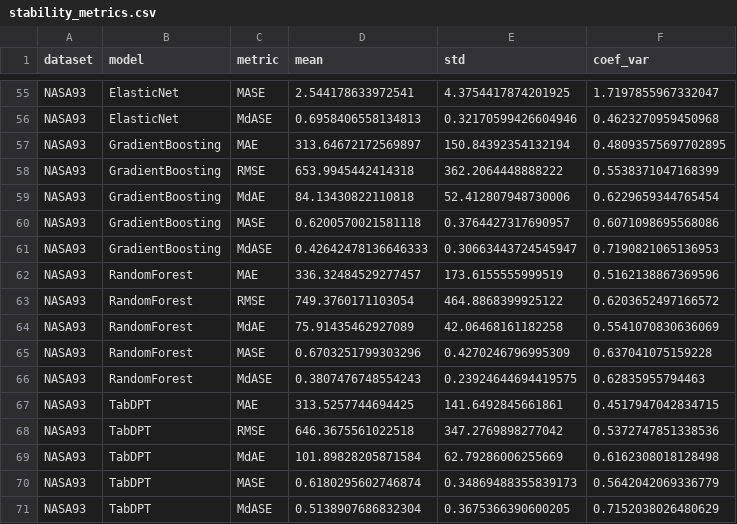
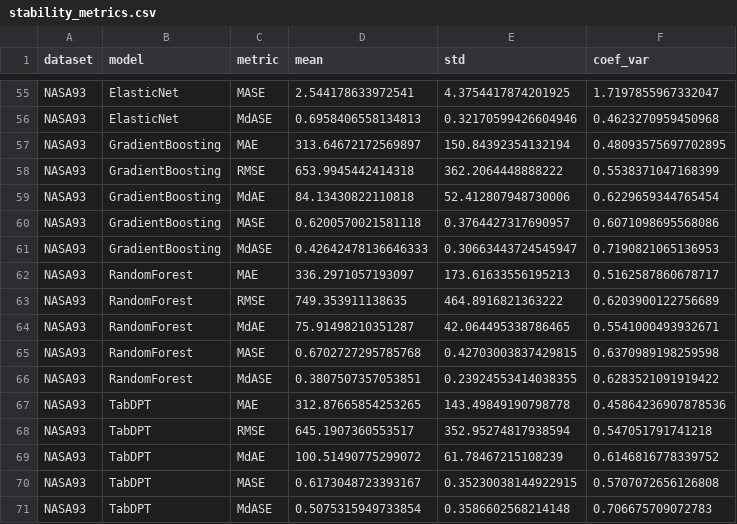
Before and after one commit to aferamb/models_effort_estimation, a CSV file: stability_metrics.csv, drawn as a sheet; only a part is shown, gaps mark what is left out; the diff covers the shown part only.

```diff
--- a/stability_metrics.csv
+++ b/stability_metrics.csv
@@ -61,11 +61,11 @@ NASA93,GradientBoosting,MASE,0.6200570021581118,0.3764427317690957,0.60710986955
 NASA93,GradientBoosting,MdASE,0.42642478136646333,0.30663443724545947,0.7190821065136953
-NASA93,RandomForest,MAE,336.32484529277457,173.6155555999519,0.5162138867369596
-NASA93,RandomForest,RMSE,749.3760171103054,464.8868399925122,0.6203652497166572
-NASA93,RandomForest,MdAE,75.91435462927089,42.06468161182258,0.5541070830636069
-NASA93,RandomForest,MASE,0.6703251799303296,0.4270246796995309,0.637041075159228
-NASA93,RandomForest,MdASE,0.3807476748554243,0.23924644694419575,0.62835955794463
-NASA93,TabDPT,MAE,313.5257744694425,141.6492845661861,0.4517947042834715
-NASA93,TabDPT,RMSE,646.3675561022518,347.2769898277042,0.5372747851338536
-NASA93,TabDPT,MdAE,101.89828205871584,62.79286006255669,0.6162308018128498
-NASA93,TabDPT,MASE,0.6180295602746874,0.34869488355839173,0.5642042069336779
-NASA93,TabDPT,MdASE,0.5138907686832304,0.3675366390600205,0.7152038026480629
+NASA93,RandomForest,MAE,336.2971057193097,173.61633556195213,0.5162587860678717
+NASA93,RandomForest,RMSE,749.353911138635,464.8916821363222,0.6203900122756689
+NASA93,RandomForest,MdAE,75.91498210351287,42.064495338786465,0.5541000493932671
+NASA93,RandomForest,MASE,0.6702727295785768,0.42703003837429815,0.6370989198259598
+NASA93,RandomForest,MdASE,0.3807507357053851,0.23924553414038355,0.6283521091919422
+NASA93,TabDPT,MAE,312.87665854253265,143.49849190798778,0.45864236907878536
+NASA93,TabDPT,RMSE,645.1907360553517,352.95274817938594,0.547051791741218
+NASA93,TabDPT,MdAE,100.51490775299072,61.78467215108239,0.6146816778339752
+NASA93,TabDPT,MASE,0.6173048723393167,0.35230038144922915,0.5707072656126808
+NASA93,TabDPT,MdASE,0.5075315949733854,0.3586602568214148,0.706675709072783
```
Also changed, not shown: 60 edited cells elsewhere in this file, model_ranking.csv, results_by_fold.csv, 18 other files.
